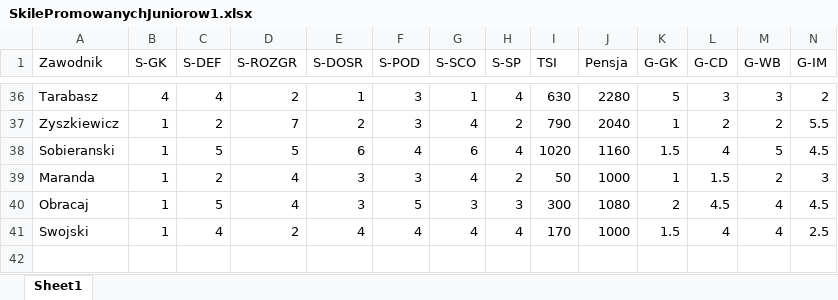
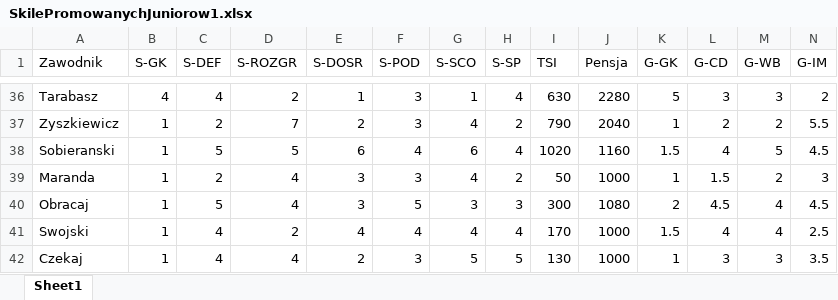
Before and after one commit to razor-blue/Hattrick_Scrapper, an Excel workbook: src/data/SkilePromowanychJuniorow1.xlsx, sheet Sheet1, drawn as a sheet; only a part is shown, gaps mark what is left out; values as stored, in another font and other column widths than the file's, no borders; conditional formats not drawn; rows hold the shown columns only; the diff names each change by its address in the sheet, - before the commit and + after, or states it on an @@ line.

```diff
--- a/src/data/SkilePromowanychJuniorow1.xlsx (sheet Sheet1)
+++ b/src/data/SkilePromowanychJuniorow1.xlsx (sheet Sheet1)
+row 42: Czekaj | 1 | 4 | 4 | 2 | 3 | 5 | 5 | 130 | 1000 | 1 | 3 | 3 | 3.5
```
Also changed, not shown: 2 other files.
